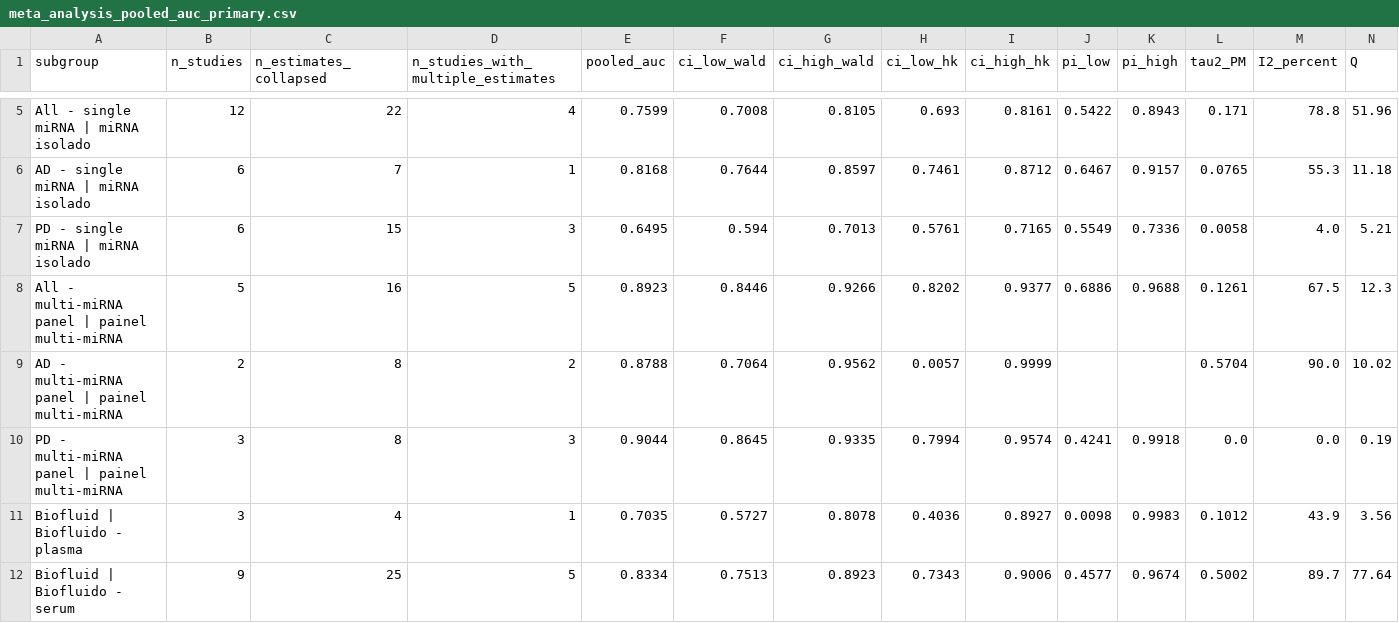
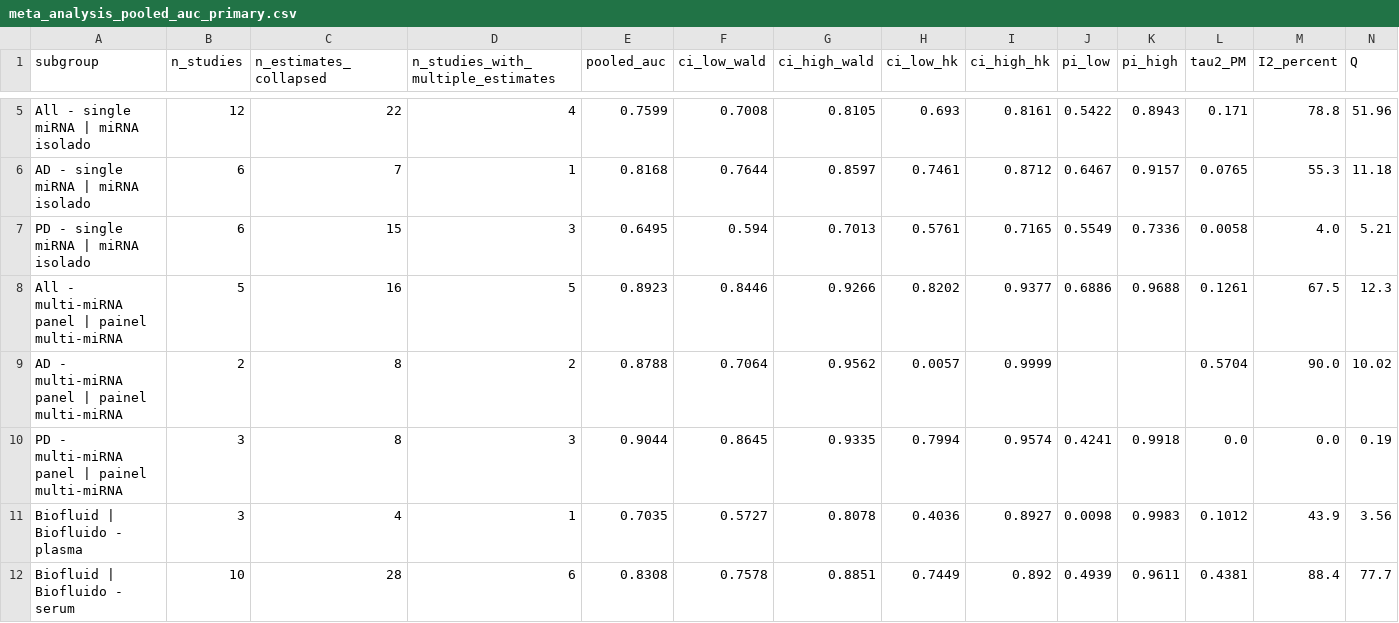
Before and after one commit to WesleyCapucho/-Epigen-tica-e-micrornas-em-doen-as-neurodegenerativas, a CSV file: results/tables/meta_analysis_pooled_auc_primary.csv, drawn as a sheet; only a part is shown, gaps mark what is left out; the diff covers the shown part only; the diff names each change by its address in the sheet, - before the commit and + after, or states it on an @@ line.

```diff
--- a/results/tables/meta_analysis_pooled_auc_primary.csv
+++ b/results/tables/meta_analysis_pooled_auc_primary.csv
-B12 (n_studies): 9
+B12 (n_studies): 10
-C12 (n_estimates_collapsed): 25
+C12 (n_estimates_collapsed): 28
-D12: 5
+D12: 6
-E12 (pooled_auc): 0.8334
+E12 (pooled_auc): 0.8308
-F12 (ci_low_wald): 0.7513
+F12 (ci_low_wald): 0.7578
-G12 (ci_high_wald): 0.8923
+G12 (ci_high_wald): 0.8851
-H12 (ci_low_hk): 0.7343
+H12 (ci_low_hk): 0.7449
-I12 (ci_high_hk): 0.9006
+I12 (ci_high_hk): 0.892
-J12 (pi_low): 0.4577
+J12 (pi_low): 0.4939
-K12 (pi_high): 0.9674
+K12 (pi_high): 0.9611
-L12 (tau2_PM): 0.5002
+L12 (tau2_PM): 0.4381
-M12 (I2_percent): 89.7
+M12 (I2_percent): 88.4
-N12 (Q): 77.64
+N12 (Q): 77.7
```
Also changed, not shown: 3 edited cells elsewhere in this file, data/extracted/diagnostic_accuracy_extraction.csv, results/tables/meta_analysis_input_estimates.csv, 3 other files.
